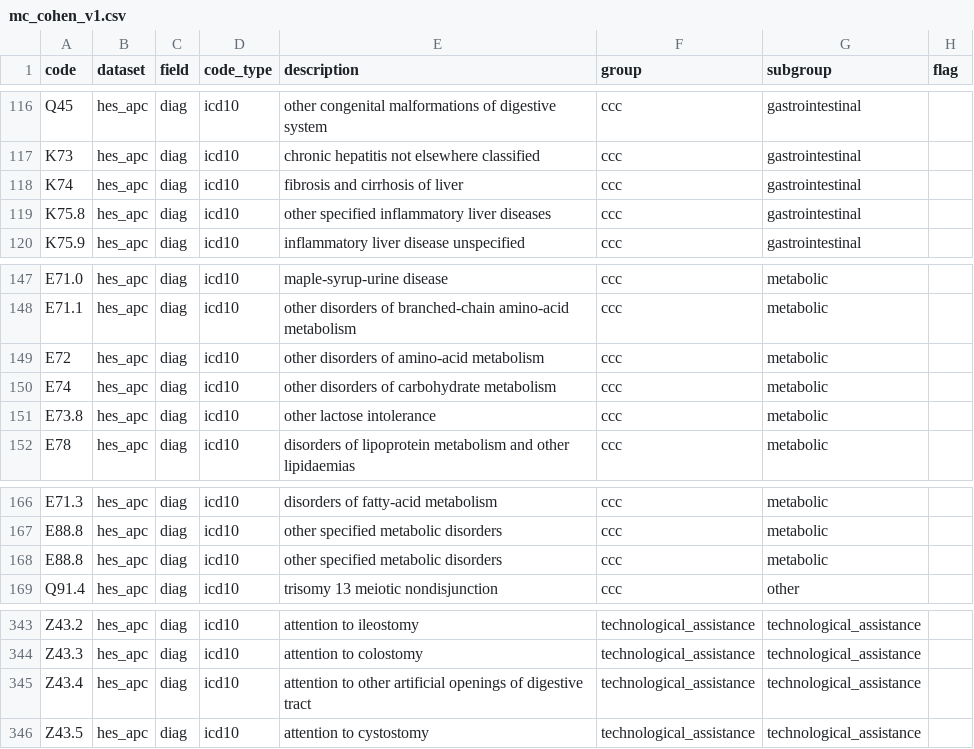
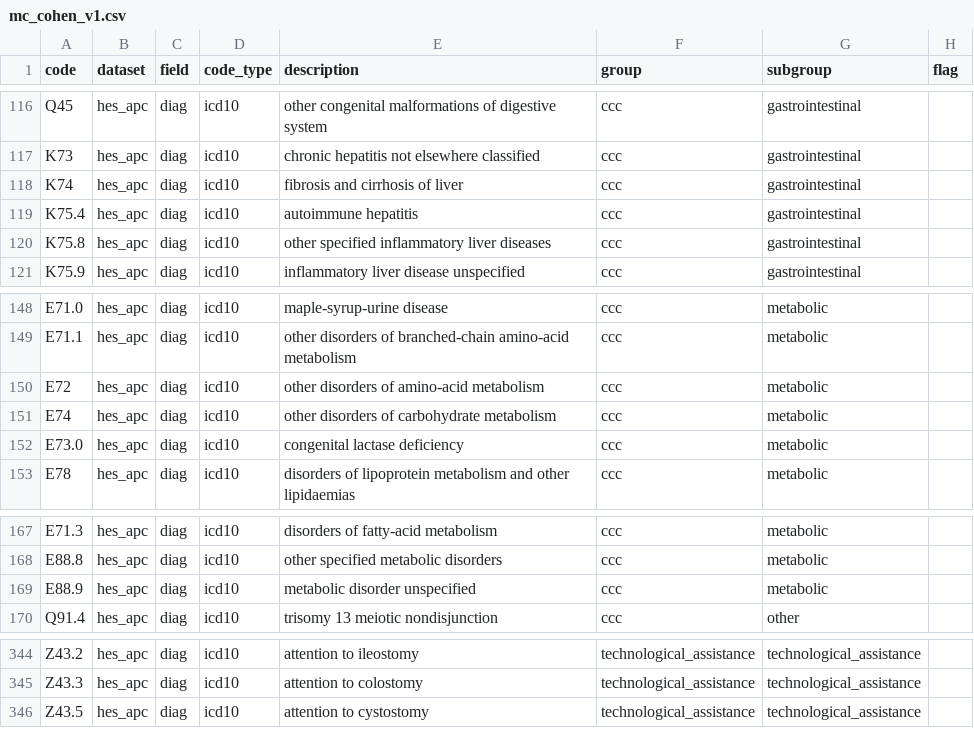
Before and after one commit to UCL-ECHILD/phenotype-code-lists, a CSV file: mc_cohen_v1.csv, drawn as a sheet; only a part is shown, gaps mark what is left out.

```diff
--- a/mc_cohen_v1.csv
+++ b/mc_cohen_v1.csv
@@ -118,2 +118,3 @@ K73,hes_apc,diag,icd10,chronic hepatitis not elsewhere classified,ccc,gastrointe
 K74,hes_apc,diag,icd10,fibrosis and cirrhosis of liver,ccc,gastrointestinal,
+K75.4,hes_apc,diag,icd10,autoimmune hepatitis,ccc,gastrointestinal,
 K75.8,hes_apc,diag,icd10,other specified inflammatory liver diseases,ccc,gastrointestinal,
@@ -150,3 +151,3 @@ E72,hes_apc,diag,icd10,other disorders of amino-acid metabolism,ccc,metabolic,
 E74,hes_apc,diag,icd10,other disorders of carbohydrate metabolism,ccc,metabolic,
-E73.8,hes_apc,diag,icd10,other lactose intolerance,ccc,metabolic,
+E73.0,hes_apc,diag,icd10,congenital lactase deficiency,ccc,metabolic,
 E78,hes_apc,diag,icd10,disorders of lipoprotein metabolism and other lipidaemias,ccc,metabolic,
@@ -167,3 +168,3 @@ E71.3,hes_apc,diag,icd10,disorders of fatty-acid metabolism,ccc,metabolic,
 E88.8,hes_apc,diag,icd10,other specified metabolic disorders,ccc,metabolic,
-E88.8,hes_apc,diag,icd10,other specified metabolic disorders,ccc,metabolic,
+E88.9,hes_apc,diag,icd10,metabolic disorder unspecified,ccc,metabolic,
 Q91.4,hes_apc,diag,icd10,trisomy 13 meiotic nondisjunction,ccc,other,
@@ -344,3 +345,2 @@ Z43.2,hes_apc,diag,icd10,attention to ileostomy,technological_assistance,technol
 Z43.3,hes_apc,diag,icd10,attention to colostomy,technological_assistance,technological_assistance,
-Z43.4,hes_apc,diag,icd10,attention to other artificial openings of digestive tract,technological_assistance,technological_assistance,
 Z43.5,hes_apc,diag,icd10,attention to cystostomy,technological_assistance,technological_assistance,
```
Also changed, not shown: chc_hardelid_v1.csv.
